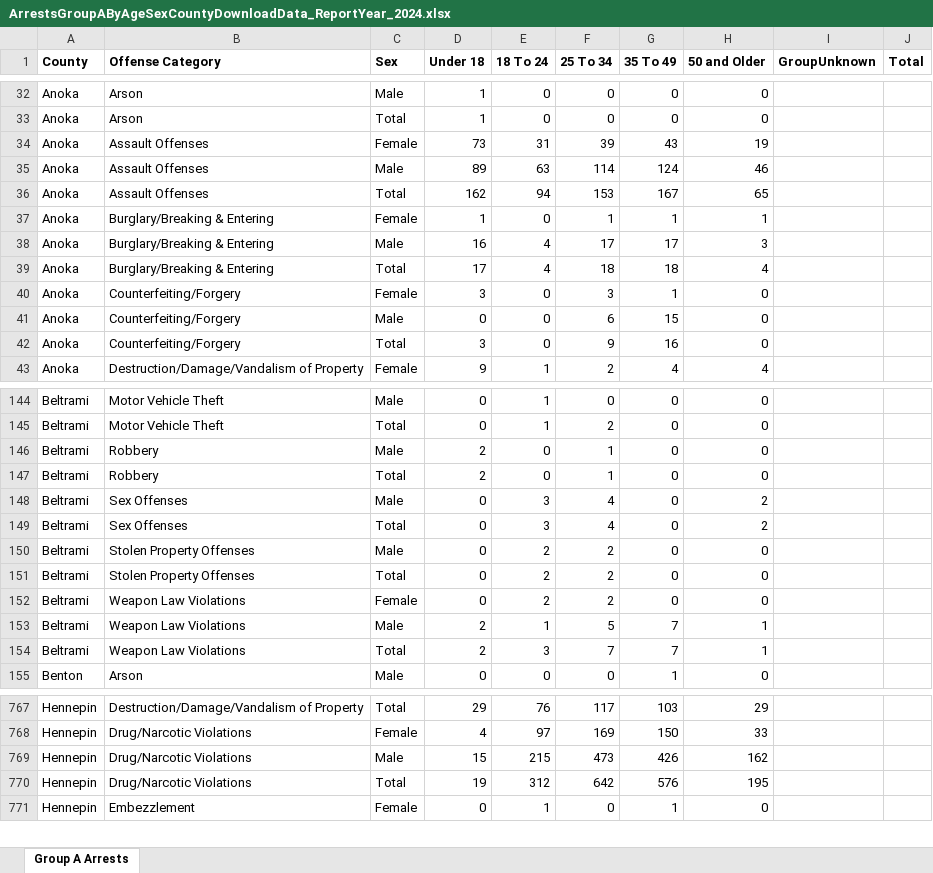
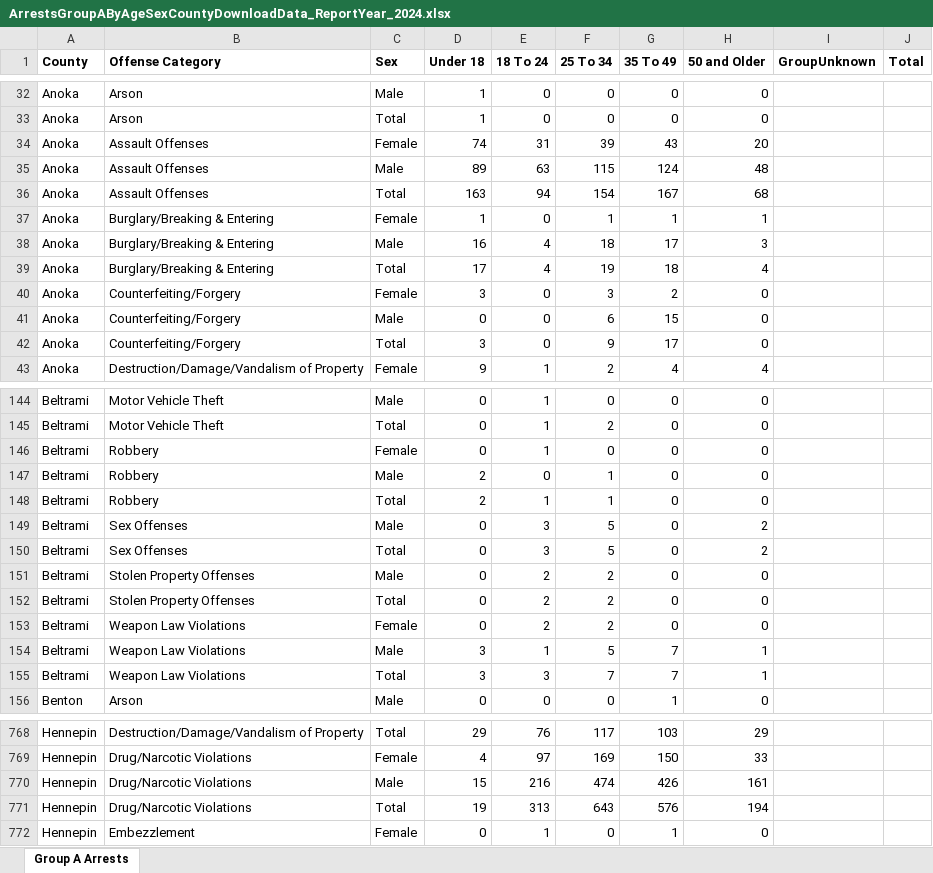
Before and after one commit to striblab/crimedash, an Excel workbook: store/arrests/ArrestsGroupAByAgeSexCountyDownloadData_ReportYear_2024.xlsx, sheet Group A Arrests, drawn as a sheet; only a part is shown, gaps mark what is left out; values as stored, in another font and other column widths than the file's, no borders; addresses are those after the commit; the diff covers the shown part only; the diff names each change by its address in the sheet, - before the commit and + after, or states it on an @@ line.

```diff
--- a/store/arrests/ArrestsGroupAByAgeSexCountyDownloadData_ReportYear_2024.xlsx (sheet Group A Arrests)
+++ b/store/arrests/ArrestsGroupAByAgeSexCountyDownloadData_ReportYear_2024.xlsx (sheet Group A Arrests)
-D34 (Under 18): 73
+D34 (Under 18): 74
-H34 (50 and Older): 19
+H34 (50 and Older): 20
-F35 (25 To 34): 114
+F35 (25 To 34): 115
-H35 (50 and Older): 46
+H35 (50 and Older): 48
-D36 (Under 18): 162
+D36 (Under 18): 163
-F36 (25 To 34): 153
+F36 (25 To 34): 154
-H36 (50 and Older): 65
+H36 (50 and Older): 68
-F38 (25 To 34): 17
+F38 (25 To 34): 18
-F39 (25 To 34): 18
+F39 (25 To 34): 19
-G40 (35 To 49): 1
+G40 (35 To 49): 2
-G42 (35 To 49): 16
+G42 (35 To 49): 17
+row 146: Beltrami | Robbery | Female | 0 | 1 | 0 | 0 | 0
-E148 (18 To 24): 0
+E148 (18 To 24): 1
-F149:F150 (25 To 34): 4
+F149:F150 (25 To 34): 5
-D154:D155 (Under 18): 2
+D154:D155 (Under 18): 3
-E770 (18 To 24): 215
+E770 (18 To 24): 216
-F770 (25 To 34): 473
+F770 (25 To 34): 474
-H770 (50 and Older): 162
+H770 (50 and Older): 161
-E771 (18 To 24): 312
+E771 (18 To 24): 313
-F771 (25 To 34): 642
+F771 (25 To 34): 643
-H771 (50 and Older): 195
+H771 (50 and Older): 194
```
Also changed, not shown: 93 edited cells elsewhere in this sheet, store/arrests/ArrestsDrugByAgencyDownloadData_ReportYear_2024.xlsx, store/suburbs/OffenseCountyMunicipalByAgencyDownloadData_ReportYear_2021.xlsx, 40 other files.
